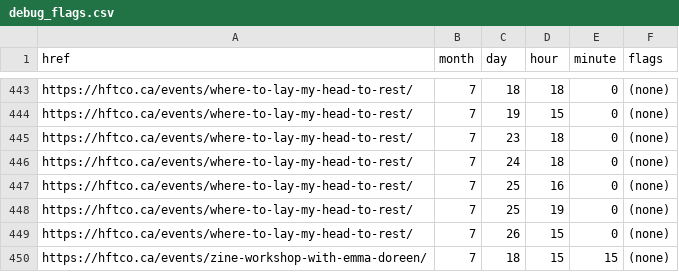
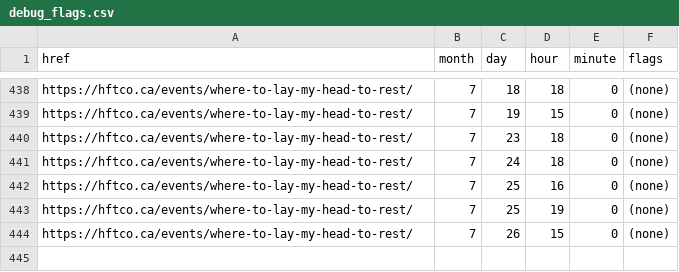
Before and after one commit to NemanSyed/hamilton-fringe-calendar, a CSV file: debug_flags.csv, drawn as a sheet; only a part is shown, gaps mark what is left out; the diff covers the shown part only; the diff names each change by its address in the sheet, - before the commit and + after, or states it on an @@ line.

```diff
--- a/debug_flags.csv
+++ b/debug_flags.csv
-row 450: https://hftco.ca/events/zine-workshop-with-emma-doreen/ | 7 | 18 | 15 | 15 | (none)
```
Also changed, not shown: 5 removed rows elsewhere in this file, 5 other files.
